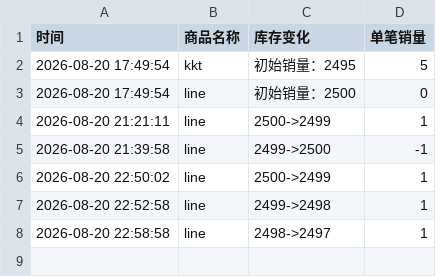
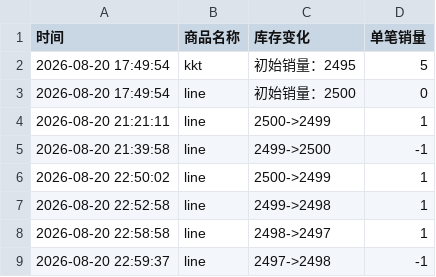
Before and after one commit to Juineii/verivery_md0822, a CSV file: DONGHEON影通.csv, drawn as a sheet; the diff names each change by its address in the sheet, - before the commit and + after, or states it on an @@ line.

Commit message:
自动更新数据 2026-08-20 23:00:29

```diff
--- a/DONGHEON影通.csv
+++ b/DONGHEON影通.csv
+row 9: 2026-08-20 22:59:37 | line | 2497->2498 | -1
```
